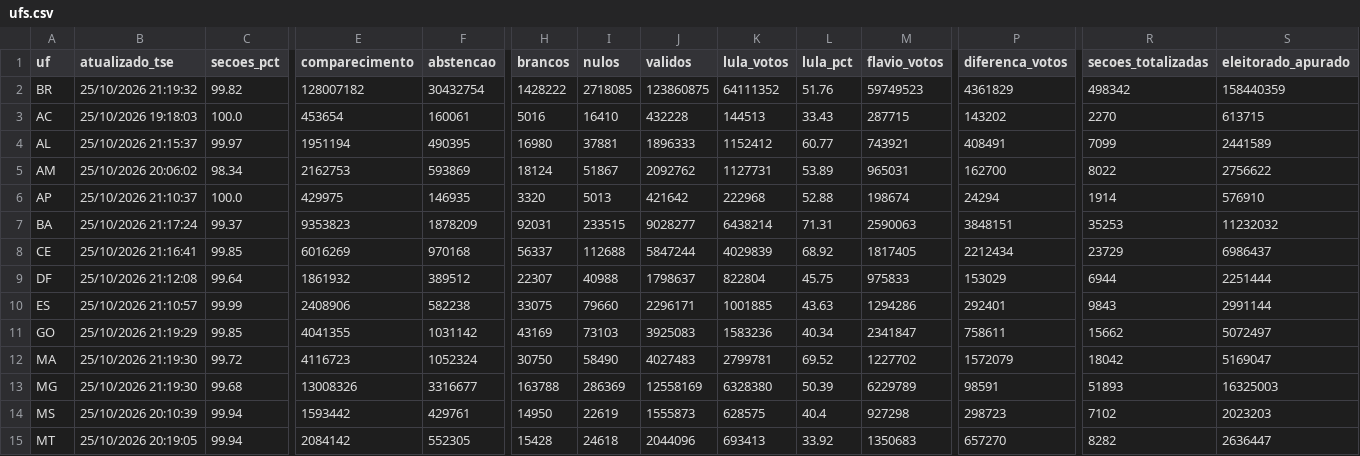
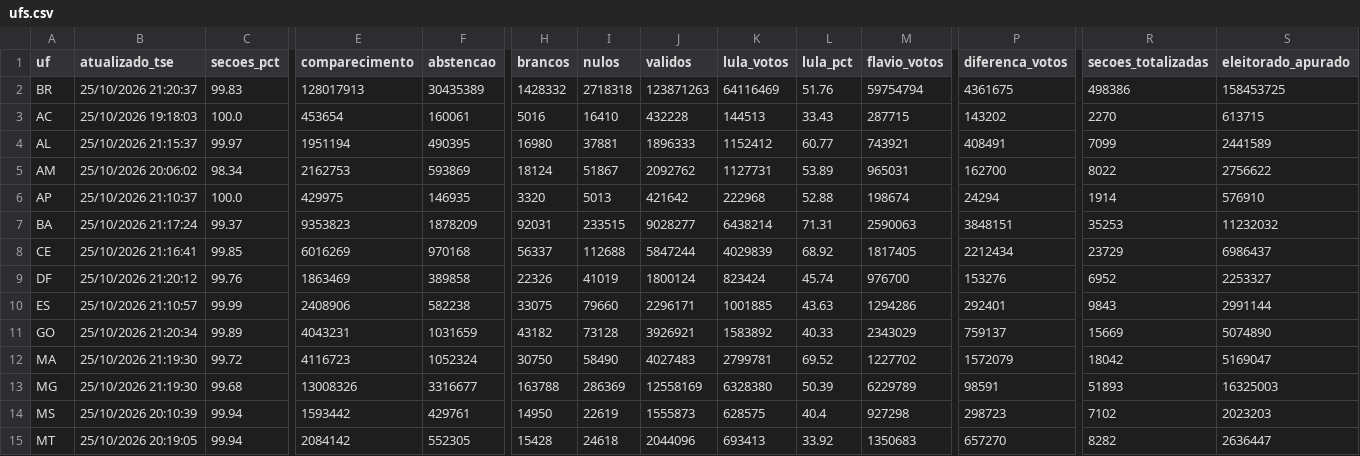
Before and after one commit to vizudados/eleicoes-2026, a CSV file: dados/apuracao/ufs.csv, drawn as a sheet; only a part is shown, gaps mark what is left out; the diff covers the shown part only; the diff names each change by its address in the sheet, - before the commit and + after, or states it on an @@ line.

```diff
--- a/dados/apuracao/ufs.csv
+++ b/dados/apuracao/ufs.csv
-B2 (atualizado_tse): 25/10/2026 21:19:32
+B2 (atualizado_tse): 25/10/2026 21:20:37
-C2 (secoes_pct): 99.82
+C2 (secoes_pct): 99.83
-E2 (comparecimento): 128007182
+E2 (comparecimento): 128017913
-F2 (abstencao): 30432754
+F2 (abstencao): 30435389
-H2 (brancos): 1428222
+H2 (brancos): 1428332
-I2 (nulos): 2718085
+I2 (nulos): 2718318
-J2 (validos): 123860875
+J2 (validos): 123871263
-K2 (lula_votos): 64111352
+K2 (lula_votos): 64116469
-M2 (flavio_votos): 59749523
+M2 (flavio_votos): 59754794
-P2 (diferenca_votos): 4361829
+P2 (diferenca_votos): 4361675
-R2 (secoes_totalizadas): 498342
+R2 (secoes_totalizadas): 498386
-S2 (eleitorado_apurado): 158440359
+S2 (eleitorado_apurado): 158453725
-B9 (atualizado_tse): 25/10/2026 21:12:08
+B9 (atualizado_tse): 25/10/2026 21:20:12
-C9 (secoes_pct): 99.64
+C9 (secoes_pct): 99.76
-E9 (comparecimento): 1861932
+E9 (comparecimento): 1863469
-F9 (abstencao): 389512
+F9 (abstencao): 389858
-H9 (brancos): 22307
+H9 (brancos): 22326
-I9 (nulos): 40988
+I9 (nulos): 41019
-J9 (validos): 1798637
+J9 (validos): 1800124
-K9 (lula_votos): 822804
+K9 (lula_votos): 823424
-L9 (lula_pct): 45.75
+L9 (lula_pct): 45.74
-M9 (flavio_votos): 975833
+M9 (flavio_votos): 976700
-P9 (diferenca_votos): 153029
+P9 (diferenca_votos): 153276
-R9 (secoes_totalizadas): 6944
+R9 (secoes_totalizadas): 6952
-S9 (eleitorado_apurado): 2251444
+S9 (eleitorado_apurado): 2253327
-B11 (atualizado_tse): 25/10/2026 21:19:29
+B11 (atualizado_tse): 25/10/2026 21:20:34
-C11 (secoes_pct): 99.85
+C11 (secoes_pct): 99.89
-E11 (comparecimento): 4041355
+E11 (comparecimento): 4043231
-F11 (abstencao): 1031142
+F11 (abstencao): 1031659
-H11 (brancos): 43169
+H11 (brancos): 43182
-I11 (nulos): 73103
+I11 (nulos): 73128
-J11 (validos): 3925083
+J11 (validos): 3926921
-K11 (lula_votos): 1583236
+K11 (lula_votos): 1583892
-L11 (lula_pct): 40.34
+L11 (lula_pct): 40.33
-M11 (flavio_votos): 2341847
+M11 (flavio_votos): 2343029
-P11 (diferenca_votos): 758611
+P11 (diferenca_votos): 759137
-R11 (secoes_totalizadas): 15662
+R11 (secoes_totalizadas): 15669
-S11 (eleitorado_apurado): 5072497
+S11 (eleitorado_apurado): 5074890
```
Also changed, not shown: 71 edited cells elsewhere in this file, dados/apuracao/historico.csv, 1 other file.
